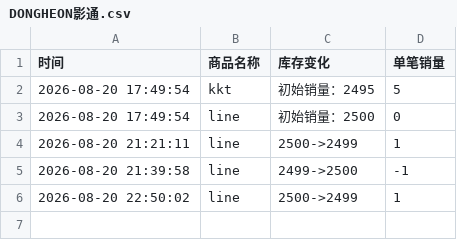
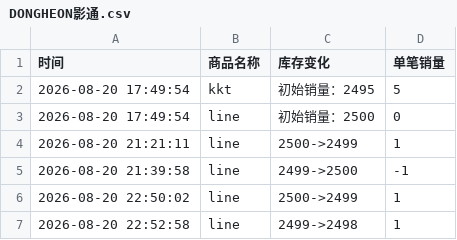
Before and after one commit to Juineii/verivery_md0822, a CSV file: DONGHEON影通.csv, drawn as a sheet; the diff names each change by its address in the sheet, - before the commit and + after, or states it on an @@ line.

Commit message:
自动更新数据 2026-08-20 22:53:18

```diff
--- a/DONGHEON影通.csv
+++ b/DONGHEON影通.csv
+row 7: 2026-08-20 22:52:58 | line | 2499->2498 | 1
```
